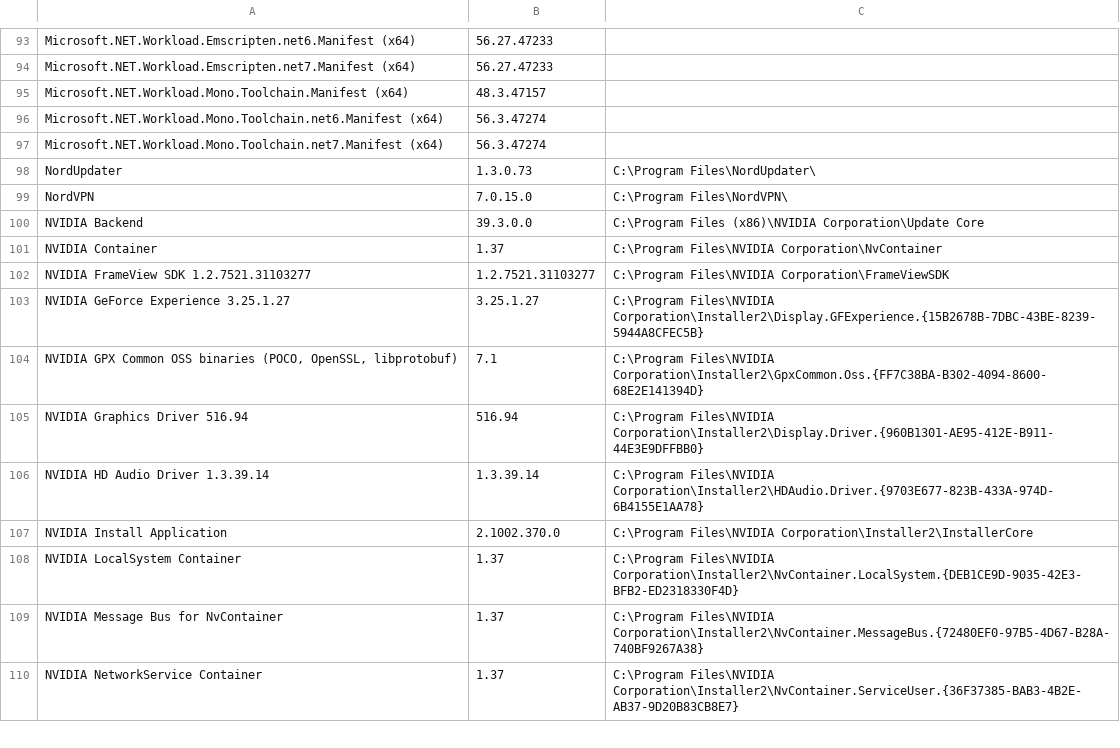
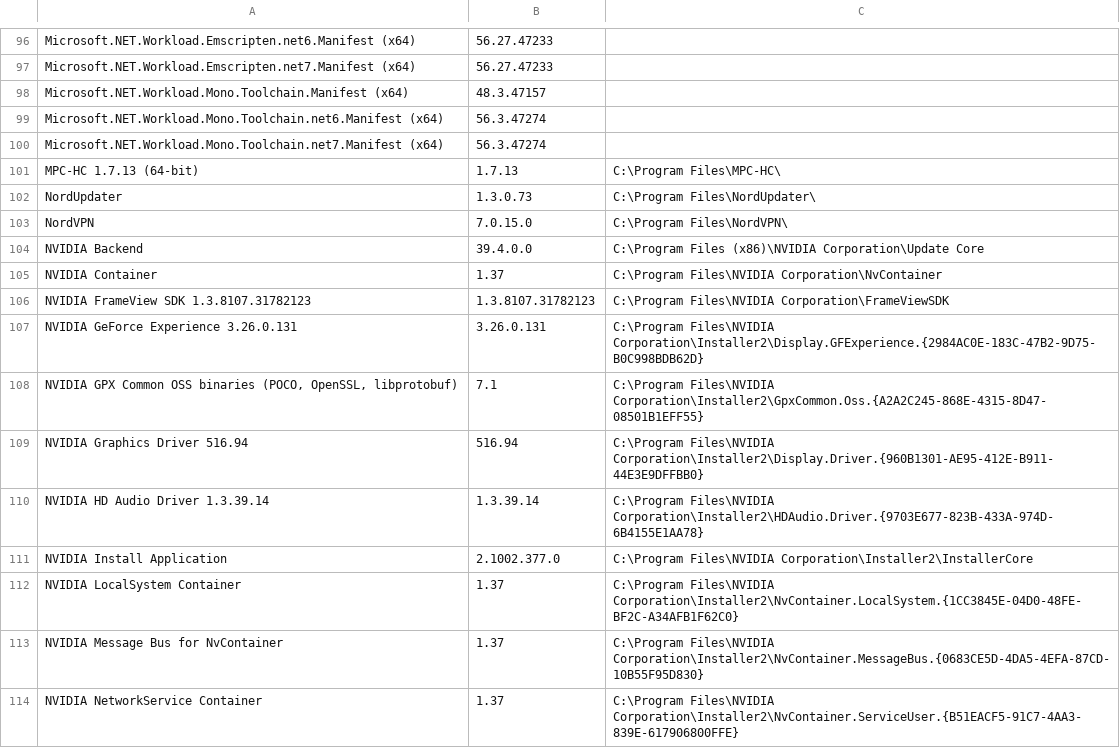
Before and after one commit to samfisherirl/Geo3D_Manager, a CSV file: MAIN FILES_Move_To_Folder_Containing_GUI.ahk/WmiData.csv, drawn as a sheet; only a part is shown, gaps mark what is left out; the diff covers the shown part only.

```diff
--- a/MAIN FILES_Move_To_Folder_Containing_GUI.ahk/WmiData.csv
+++ b/MAIN FILES_Move_To_Folder_Containing_GUI.ahk/WmiData.csv
@@ -97,14 +100,15 @@
 "Microsoft.NET.Workload.Mono.Toolchain.net7.Manifest (x64)","56.3.47274",""
+"MPC-HC 1.7.13 (64-bit)","1.7.13","C:\Program Files\MPC-HC\"
 "NordUpdater","1.3.0.73","C:\Program Files\NordUpdater\"
 "NordVPN","7.0.15.0","C:\Program Files\NordVPN\"
-"NVIDIA Backend","39.3.0.0","C:\Program Files (x86)\NVIDIA Corporation\Update Core"
+"NVIDIA Backend","39.4.0.0","C:\Program Files (x86)\NVIDIA Corporation\Update Core"
 "NVIDIA Container","1.37","C:\Program Files\NVIDIA Corporation\NvContainer"
-"NVIDIA FrameView SDK 1.2.7521.31103277","1.2.7521.31103277","C:\Program Files\NVIDIA Corporation\FrameViewSDK"
-"NVIDIA GeForce Experience 3.25.1.27","3.25.1.27","C:\Program Files\NVIDIA Corporation\Installer2\Display.GFExperience.{15B2678B-7DBC-43BE-8239-5944A8CFEC5B}"
-"NVIDIA GPX Common OSS binaries (POCO, OpenSSL, libprotobuf)","7.1","C:\Program Files\NVIDIA Corporation\Installer2\GpxCommon.Oss.{FF7C38BA-B302-4094-8600-68E2E141394D}"
+"NVIDIA FrameView SDK 1.3.8107.31782123","1.3.8107.31782123","C:\Program Files\NVIDIA Corporation\FrameViewSDK"
+"NVIDIA GeForce Experience 3.26.0.131","3.26.0.131","C:\Program Files\NVIDIA Corporation\Installer2\Display.GFExperience.{2984AC0E-183C-47B2-9D75-B0C998BDB62D}"
+"NVIDIA GPX Common OSS binaries (POCO, OpenSSL, libprotobuf)","7.1","C:\Program Files\NVIDIA Corporation\Installer2\GpxCommon.Oss.{A2A2C245-868E-4315-8D47-08501B1EFF55}"
 "NVIDIA Graphics Driver 516.94","516.94","C:\Program Files\NVIDIA Corporation\Installer2\Display.Driver.{960B1301-AE95-412E-B911-44E3E9DFFBB0}"
 "NVIDIA HD Audio Driver 1.3.39.14","1.3.39.14","C:\Program Files\NVIDIA Corporation\Installer2\HDAudio.Driver.{9703E677-823B-433A-974D-6B4155E1AA78}"
-"NVIDIA Install Application","2.1002.370.0","C:\Program Files\NVIDIA Corporation\Installer2\InstallerCore"
-"NVIDIA LocalSystem Container","1.37","C:\Program Files\NVIDIA Corporation\Installer2\NvContainer.LocalSystem.{DEB1CE9D-9035-42E3-BFB2-ED2318330F4D}"
-"NVIDIA Message Bus for NvContainer","1.37","C:\Program Files\NVIDIA Corporation\Installer2\NvContainer.MessageBus.{72480EF0-97B5-4D67-B28A-740BF9267A38}"
-"NVIDIA NetworkService Container","1.37","C:\Program Files\NVIDIA Corporation\Installer2\NvContainer.ServiceUser.{36F37385-BAB3-4B2E-AB37-9D20B83CB8E7}"
+"NVIDIA Install Application","2.1002.377.0","C:\Program Files\NVIDIA Corporation\Installer2\InstallerCore"
+"NVIDIA LocalSystem Container","1.37","C:\Program Files\NVIDIA Corporation\Installer2\NvContainer.LocalSystem.{1CC3845E-04D0-48FE-BF2C-A34AFB1F62C0}"
+"NVIDIA Message Bus for NvContainer","1.37","C:\Program Files\NVIDIA Corporation\Installer2\NvContainer.MessageBus.{0683CE5D-4DA5-4EFA-87CD-10B55F95D830}"
+"NVIDIA NetworkService Container","1.37","C:\Program Files\NVIDIA Corporation\Installer2\NvContainer.ServiceUser.{B51EACF5-91C7-4AA3-839E-617906800FFE}"
```
Also changed, not shown: 7 added rows, 2 removed rows and 27 edited cells elsewhere in this file, 50 other files.
